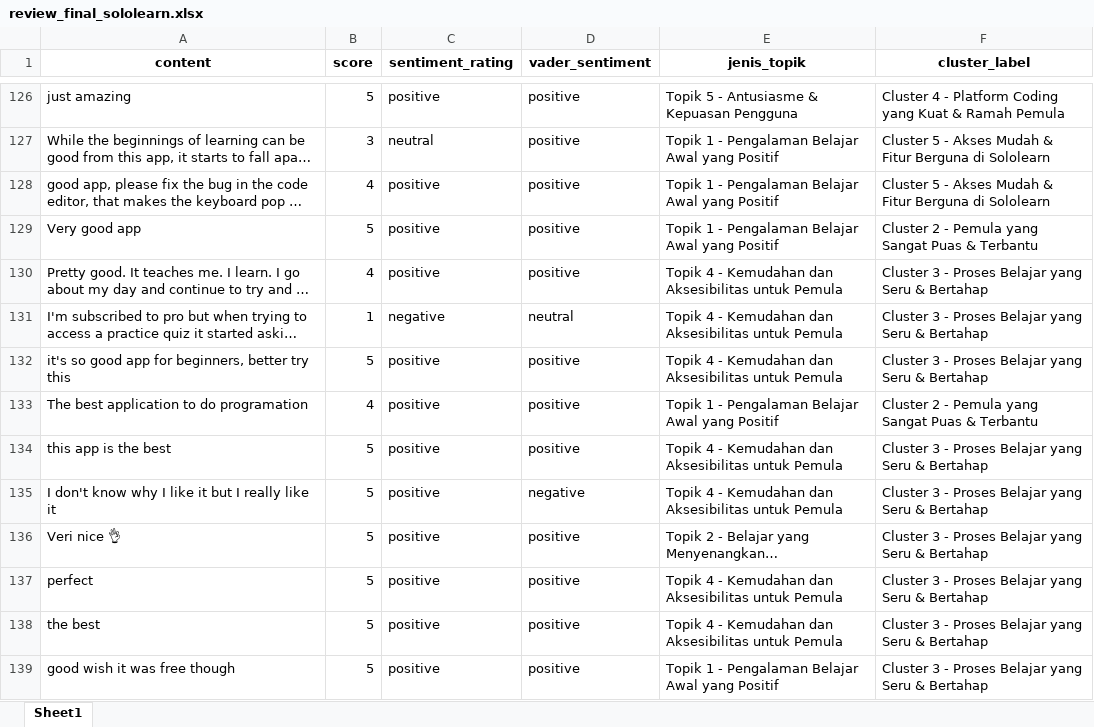
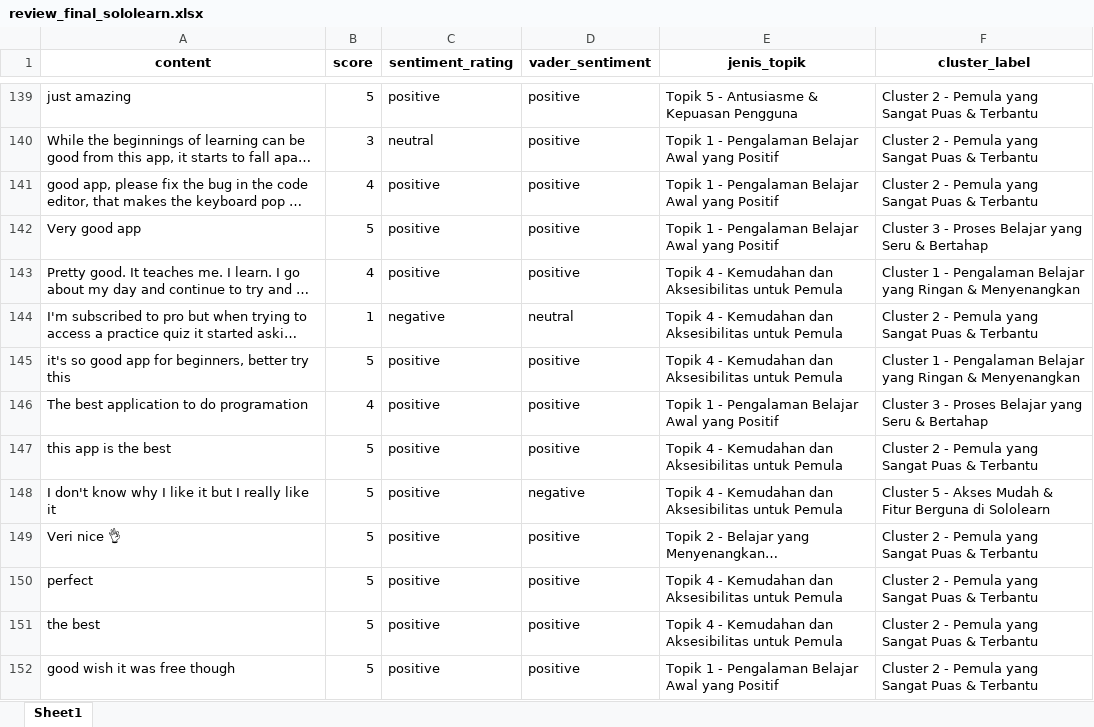
Before and after one commit to AnnisaFadila069/gamified-coding-app-analysis, an Excel workbook: data/review_final_sololearn.xlsx, sheet Sheet1, drawn as a sheet; only a part is shown, gaps mark what is left out; long unchanged cells end in …; values as stored, in another font and other column widths than the file's, no borders; addresses are those after the commit; the diff covers the shown part only; the diff names each change by its address in the sheet, - before the commit and + after, or states it on an @@ line.

```diff
--- a/data/review_final_sololearn.xlsx (sheet Sheet1)
+++ b/data/review_final_sololearn.xlsx (sheet Sheet1)
-F139 (cluster_label): Cluster 4 - Platform Coding yang Kuat & Ramah Pemula
+F139 (cluster_label): Cluster 2 - Pemula yang Sangat Puas & Terbantu
-F140:F141 (cluster_label): Cluster 5 - Akses Mudah & Fitur Berguna di Sololearn
+F140:F141 (cluster_label): Cluster 2 - Pemula yang Sangat Puas & Terbantu
-F142 (cluster_label): Cluster 2 - Pemula yang Sangat Puas & Terbantu
+F142 (cluster_label): Cluster 3 - Proses Belajar yang Seru & Bertahap
-F143 (cluster_label): Cluster 3 - Proses Belajar yang Seru & Bertahap
+F143 (cluster_label): Cluster 1 - Pengalaman Belajar yang Ringan & Menyenangkan
-F144 (cluster_label): Cluster 3 - Proses Belajar yang Seru & Bertahap
+F144 (cluster_label): Cluster 2 - Pemula yang Sangat Puas & Terbantu
-F145 (cluster_label): Cluster 3 - Proses Belajar yang Seru & Bertahap
+F145 (cluster_label): Cluster 1 - Pengalaman Belajar yang Ringan & Menyenangkan
-F146 (cluster_label): Cluster 2 - Pemula yang Sangat Puas & Terbantu
+F146 (cluster_label): Cluster 3 - Proses Belajar yang Seru & Bertahap
-F147 (cluster_label): Cluster 3 - Proses Belajar yang Seru & Bertahap
+F147 (cluster_label): Cluster 2 - Pemula yang Sangat Puas & Terbantu
-F148 (cluster_label): Cluster 3 - Proses Belajar yang Seru & Bertahap
+F148 (cluster_label): Cluster 5 - Akses Mudah & Fitur Berguna di Sololearn
-F149:F152 (cluster_label): Cluster 3 - Proses Belajar yang Seru & Bertahap
+F149:F152 (cluster_label): Cluster 2 - Pemula yang Sangat Puas & Terbantu
```
Also changed, not shown: other rows of this sheet, data/review_final_mimo.xlsx, data/review_final_programming_hub.xlsx, 13 other files.
